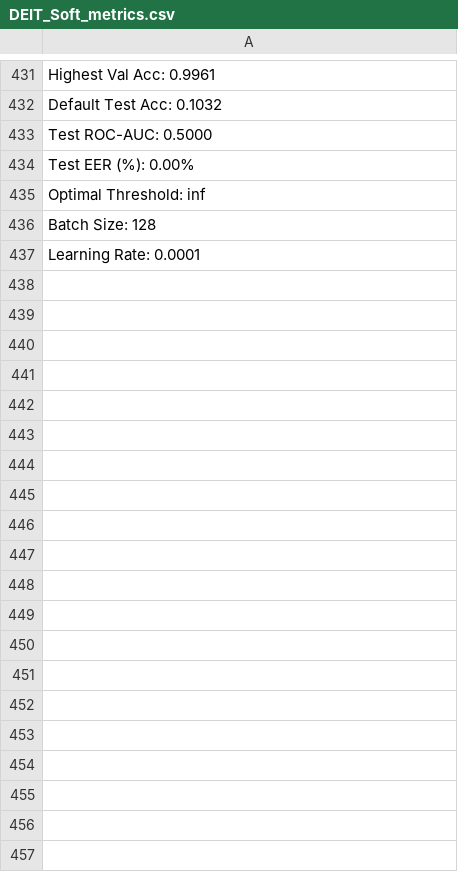
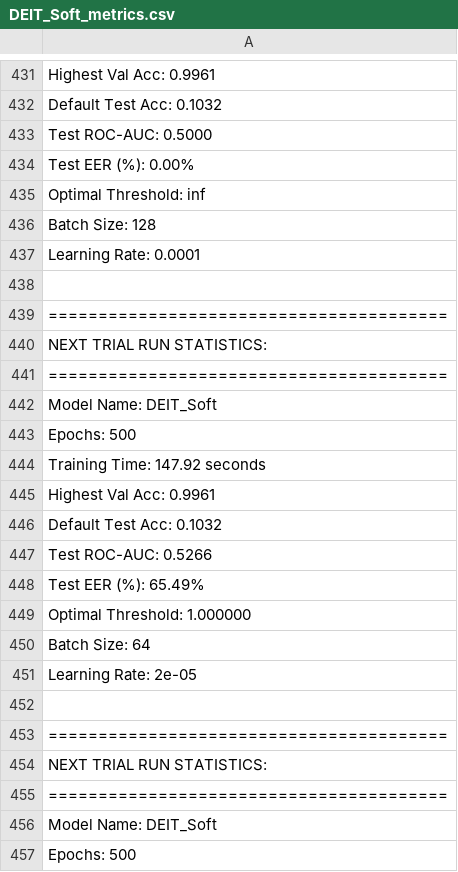
Before and after one commit to Rohit981/ML-Audio_DeepFake, a CSV file: Evaluation/Metric/DEIT_Soft_metrics.csv, drawn as a sheet; only a part is shown, gaps mark what is left out; the diff covers the shown part only; the diff names each change by its address in the sheet, - before the commit and + after, or states it on an @@ line.

```diff
--- a/Evaluation/Metric/DEIT_Soft_metrics.csv
+++ b/Evaluation/Metric/DEIT_Soft_metrics.csv
+row 438: (empty)
+row 439: ========================================
+row 440: NEXT TRIAL RUN STATISTICS:
+row 441: ========================================
+row 442: Model Name: DEIT_Soft
+row 443: Epochs: 500
+row 444: Training Time: 147.92 seconds
+row 445: Highest Val Acc: 0.9961
+row 446: Default Test Acc: 0.1032
+row 447: Test ROC-AUC: 0.5266
+row 448: Test EER (%): 65.49%
+row 449: Optimal Threshold: 1.000000
+row 450: Batch Size: 64
+row 451: Learning Rate: 2e-05
+row 452: (empty)
+row 453: ========================================
+row 454: NEXT TRIAL RUN STATISTICS:
+row 455: ========================================
+row 456: Model Name: DEIT_Soft
+row 457: Epochs: 500
```
Also changed, not shown: 22 added rows elsewhere in this file, Evaluation/Metric/CNNTRANSFORMER_metrics.csv, Evaluation/Metric/DEIT_Hard_metrics.csv, 33 other files.
